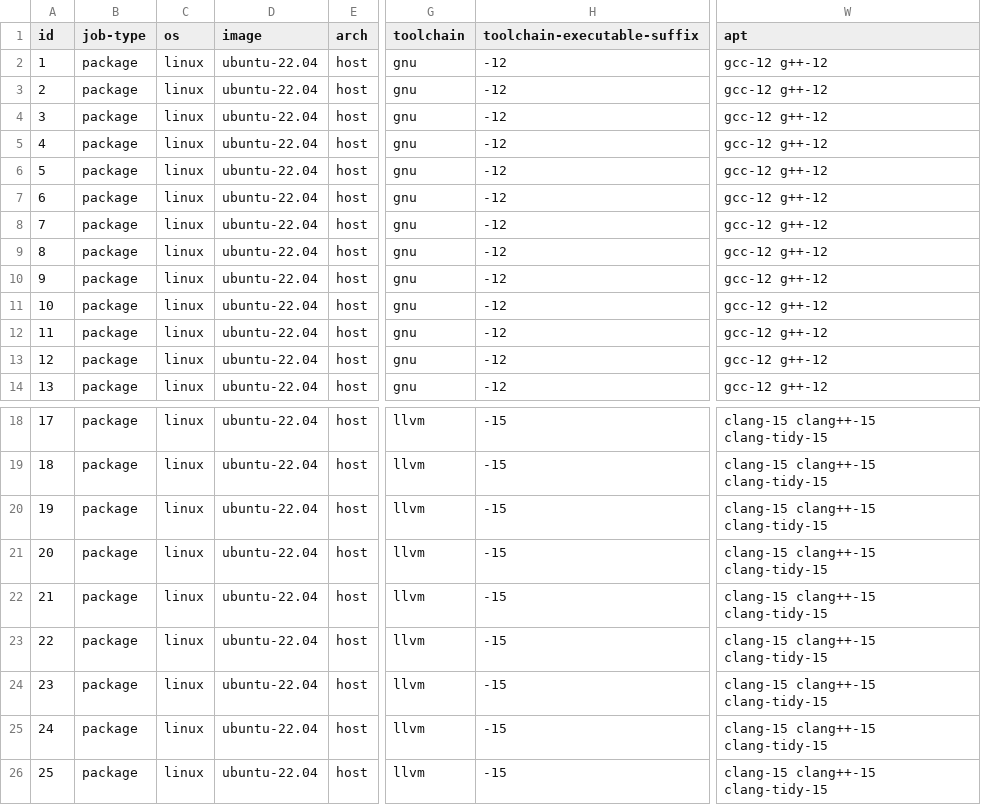
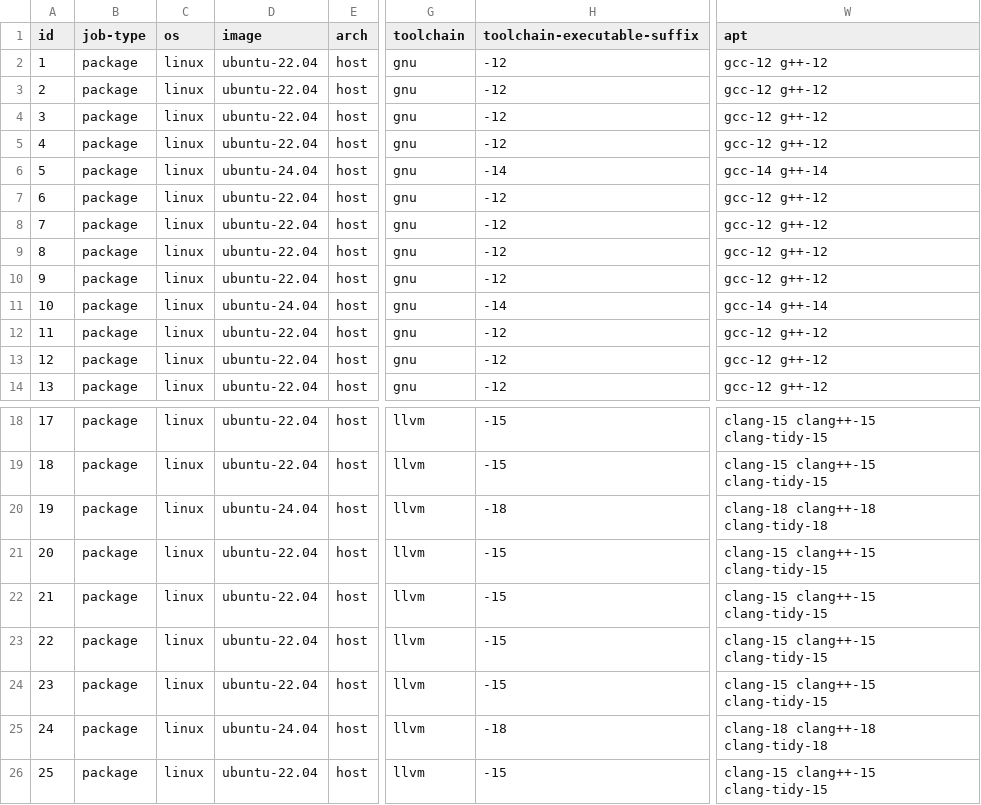
Before and after one commit to webview/webview, a CSV file: .github/workflows/build_matrix.csv, drawn as a sheet; only a part is shown, gaps mark what is left out; the diff names each change by its address in the sheet, - before the commit and + after, or states it on an @@ line.

Commit message:
Revert "Try ubuntu-22.04 GHA image with C++23"
This reverts commit ccab6f4c8a896a78a2888e88755c46ffde64452c.

```diff
--- a/.github/workflows/build_matrix.csv
+++ b/.github/workflows/build_matrix.csv
-D6 (image): ubuntu-22.04
+D6 (image): ubuntu-24.04
-H6 (toolchain-executable-suffix): -12
+H6 (toolchain-executable-suffix): -14
-W6 (apt): gcc-12 g++-12
+W6 (apt): gcc-14 g++-14
-D11 (image): ubuntu-22.04
+D11 (image): ubuntu-24.04
-H11 (toolchain-executable-suffix): -12
+H11 (toolchain-executable-suffix): -14
-W11 (apt): gcc-12 g++-12
+W11 (apt): gcc-14 g++-14
-D20 (image): ubuntu-22.04
+D20 (image): ubuntu-24.04
-H20 (toolchain-executable-suffix): -15
+H20 (toolchain-executable-suffix): -18
-W20 (apt): clang-15 clang++-15 clang-tidy-15
+W20 (apt): clang-18 clang++-18 clang-tidy-18
-D25 (image): ubuntu-22.04
+D25 (image): ubuntu-24.04
-H25 (toolchain-executable-suffix): -15
+H25 (toolchain-executable-suffix): -18
-W25 (apt): clang-15 clang++-15 clang-tidy-15
+W25 (apt): clang-18 clang++-18 clang-tidy-18
```
